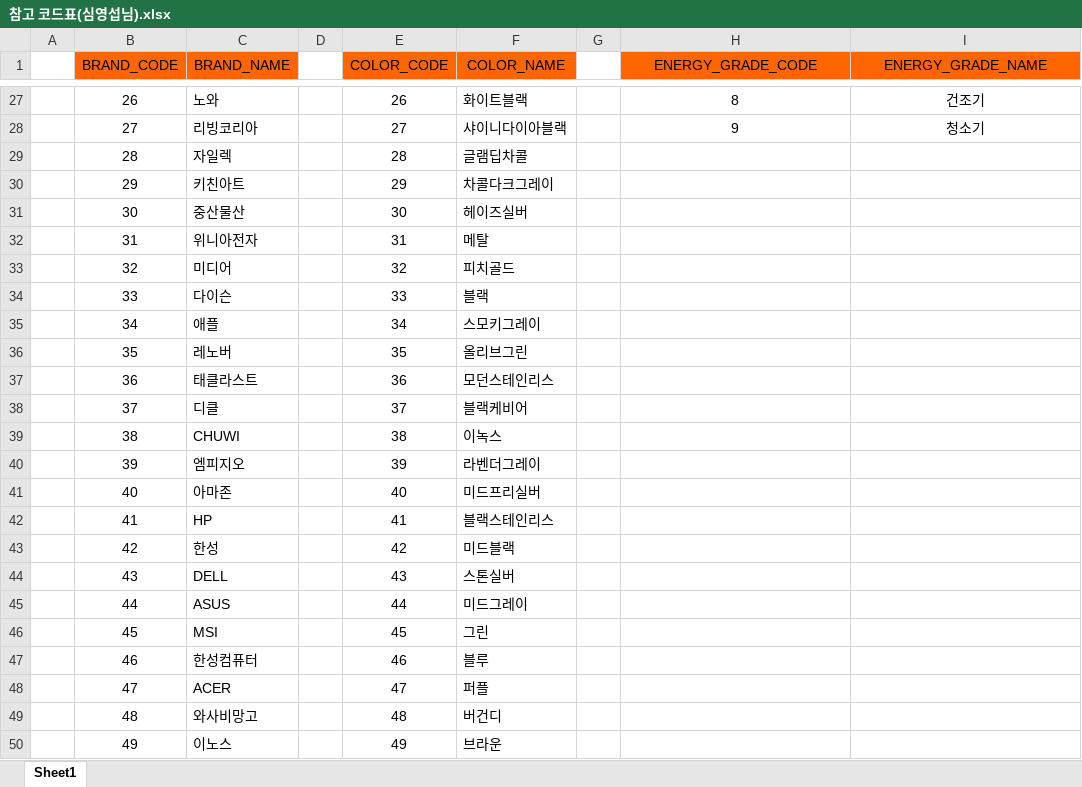
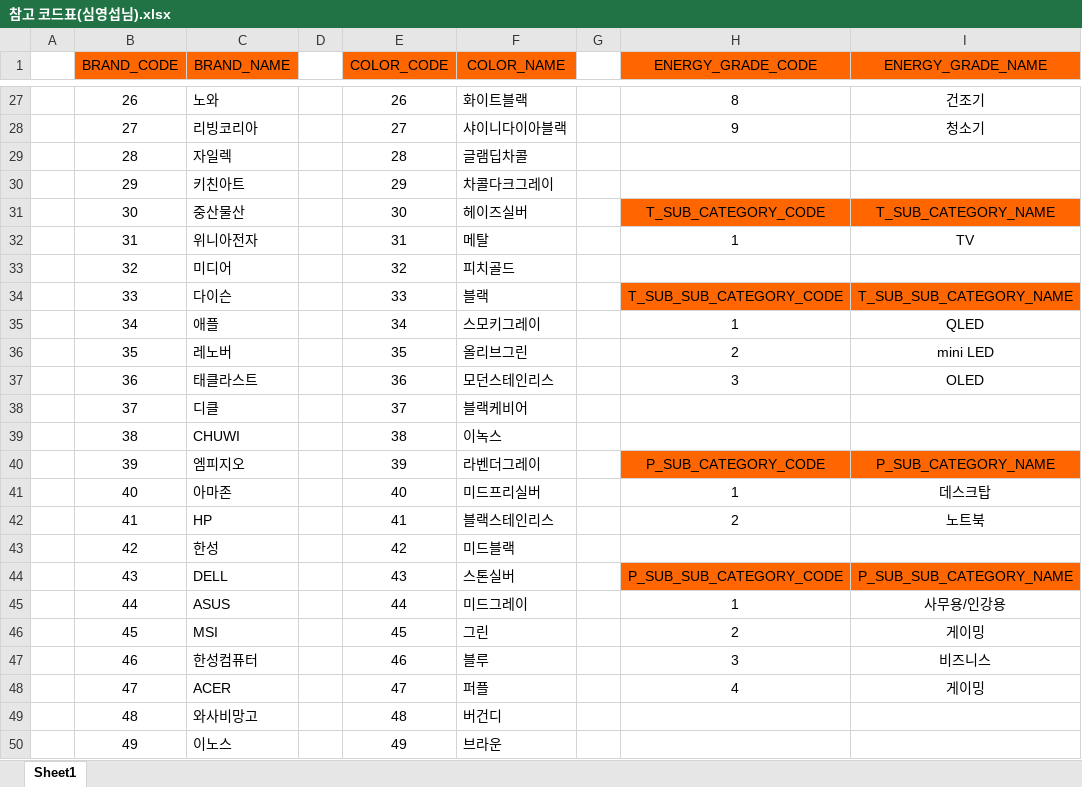
Before and after one commit to noel7752-gmail-com/-ERP-System, an Excel workbook: 공지/샘플데이터 수정 예시안/참고 코드표(심영섭님).xlsx, sheet Sheet1, drawn as a sheet; only a part is shown, gaps mark what is left out; values as stored, in another font and other column widths than the file's, no borders; the diff covers the shown part only; the diff names each change by its address in the sheet, - before the commit and + after, or states it on an @@ line.

Commit message:
Update 참고 코드표(심영섭님).xlsx

```diff
--- a/공지/샘플데이터 수정 예시안/참고 코드표(심영섭님).xlsx (sheet Sheet1)
+++ b/공지/샘플데이터 수정 예시안/참고 코드표(심영섭님).xlsx (sheet Sheet1)
-H31 (ENERGY_GRADE_CODE): (empty)
+H31 (ENERGY_GRADE_CODE): T_SUB_CATEGORY_CODE
-H31:I31 fill: none
+H31:I31 fill: #FF6600
-I31 (ENERGY_GRADE_NAME): (empty)
+I31 (ENERGY_GRADE_NAME): T_SUB_CATEGORY_NAME
-H32 (ENERGY_GRADE_CODE): (empty)
+H32 (ENERGY_GRADE_CODE): 1
-I32 (ENERGY_GRADE_NAME): (empty)
+I32 (ENERGY_GRADE_NAME): TV
-H34 (ENERGY_GRADE_CODE): (empty)
+H34 (ENERGY_GRADE_CODE): T_SUB_SUB_CATEGORY_CODE
-H34:I34 fill: none
+H34:I34 fill: #FF6600
-I34 (ENERGY_GRADE_NAME): (empty)
+I34 (ENERGY_GRADE_NAME): T_SUB_SUB_CATEGORY_NAME
-H35 (ENERGY_GRADE_CODE): (empty)
+H35 (ENERGY_GRADE_CODE): 1
-I35 (ENERGY_GRADE_NAME): (empty)
+I35 (ENERGY_GRADE_NAME): QLED
-H36 (ENERGY_GRADE_CODE): (empty)
+H36 (ENERGY_GRADE_CODE): 2
-I36 (ENERGY_GRADE_NAME): (empty)
+I36 (ENERGY_GRADE_NAME): mini LED
-H37 (ENERGY_GRADE_CODE): (empty)
+H37 (ENERGY_GRADE_CODE): 3
-I37 (ENERGY_GRADE_NAME): (empty)
+I37 (ENERGY_GRADE_NAME): OLED
-H40 (ENERGY_GRADE_CODE): (empty)
+H40 (ENERGY_GRADE_CODE): P_SUB_CATEGORY_CODE
-H40:I40 fill: none
+H40:I40 fill: #FF6600
-I40 (ENERGY_GRADE_NAME): (empty)
+I40 (ENERGY_GRADE_NAME): P_SUB_CATEGORY_NAME
-H41 (ENERGY_GRADE_CODE): (empty)
+H41 (ENERGY_GRADE_CODE): 1
-I41 (ENERGY_GRADE_NAME): (empty)
+I41 (ENERGY_GRADE_NAME): 데스크탑
-H42 (ENERGY_GRADE_CODE): (empty)
+H42 (ENERGY_GRADE_CODE): 2
-I42 (ENERGY_GRADE_NAME): (empty)
+I42 (ENERGY_GRADE_NAME): 노트북
-H44 (ENERGY_GRADE_CODE): (empty)
+H44 (ENERGY_GRADE_CODE): P_SUB_SUB_CATEGORY_CODE
-H44:I44 fill: none
+H44:I44 fill: #FF6600
-I44 (ENERGY_GRADE_NAME): (empty)
+I44 (ENERGY_GRADE_NAME): P_SUB_SUB_CATEGORY_NAME
-H45 (ENERGY_GRADE_CODE): (empty)
+H45 (ENERGY_GRADE_CODE): 1
-I45 (ENERGY_GRADE_NAME): (empty)
+I45 (ENERGY_GRADE_NAME): 사무용/인강용
-H46 (ENERGY_GRADE_CODE): (empty)
+H46 (ENERGY_GRADE_CODE): 2
-I46 (ENERGY_GRADE_NAME): (empty)
+I46 (ENERGY_GRADE_NAME): 게이밍
-H47 (ENERGY_GRADE_CODE): (empty)
+H47 (ENERGY_GRADE_CODE): 3
-I47 (ENERGY_GRADE_NAME): (empty)
+I47 (ENERGY_GRADE_NAME): 비즈니스
-H48 (ENERGY_GRADE_CODE): (empty)
+H48 (ENERGY_GRADE_CODE): 4
-I48 (ENERGY_GRADE_NAME): (empty)
+I48 (ENERGY_GRADE_NAME): 게이밍
```
Also changed, not shown: 20 edited cells and cell formats elsewhere in this sheet.
